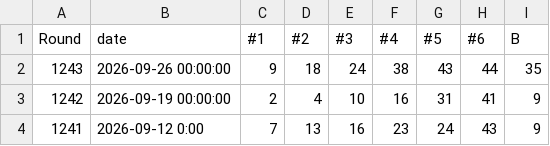
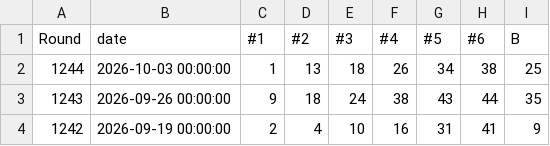
Before and after one commit to deokim/Lotto, a CSV file: lotto_raw.csv, drawn as a sheet; only a part is shown; the shorter side is filled out with more unchanged rows; the diff names each change by its address in the sheet, - before the commit and + after, or states it on an @@ line.

```diff
--- a/lotto_raw.csv
+++ b/lotto_raw.csv
+row 2: 1244 | 2026-10-03 00:00:00 | 1 | 13 | 18 | 26 | 34 | 38 | 25
```
